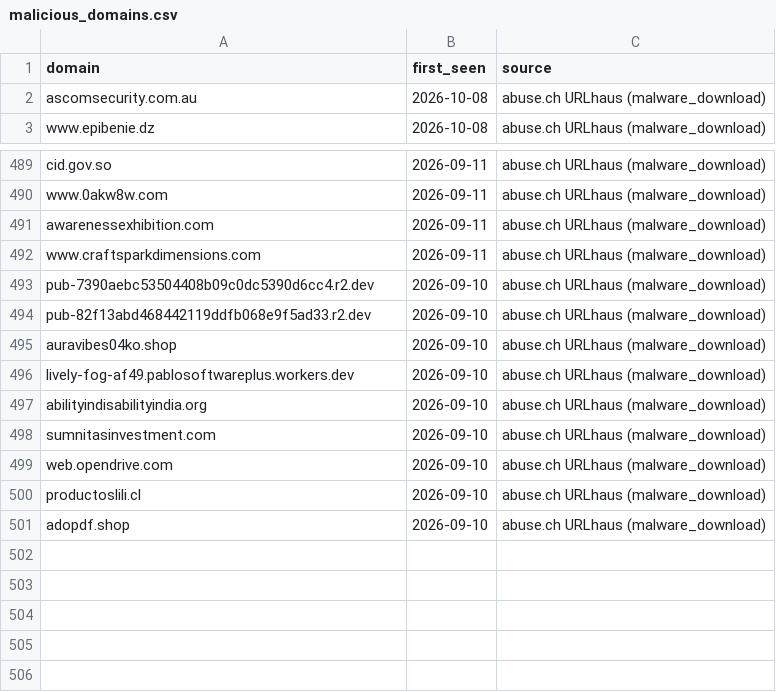
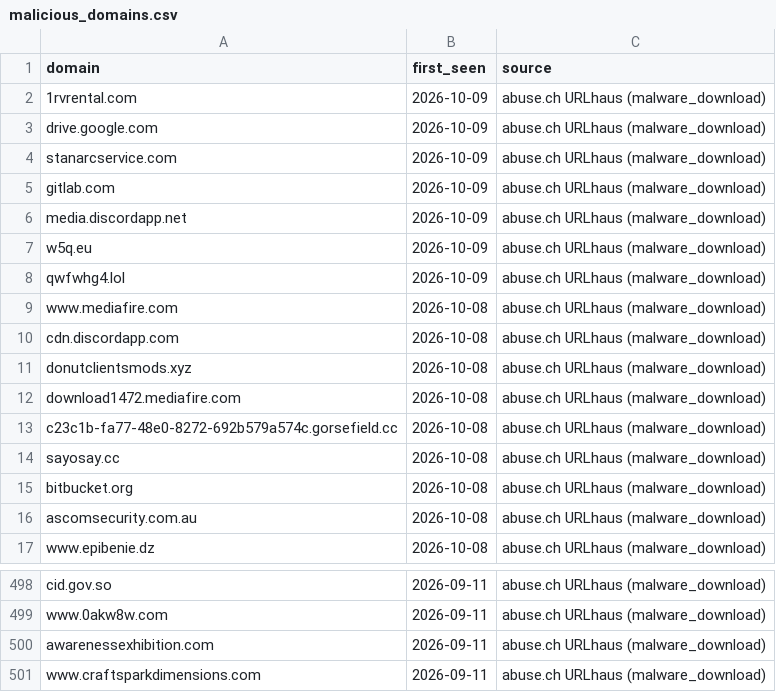
Before and after one commit to antonvikstrom/detection-as-code, a CSV file: lookups/malicious_domains.csv, drawn as a sheet; only a part is shown, gaps mark what is left out; the diff covers the shown part only.

```diff
--- a/lookups/malicious_domains.csv
+++ b/lookups/malicious_domains.csv
@@ -1,2 +1,16 @@
 domain,first_seen,source
+1rvrental.com,2026-10-09,abuse.ch URLhaus (malware_download)
+drive.google.com,2026-10-09,abuse.ch URLhaus (malware_download)
+stanarcservice.com,2026-10-09,abuse.ch URLhaus (malware_download)
+gitlab.com,2026-10-09,abuse.ch URLhaus (malware_download)
+media.discordapp.net,2026-10-09,abuse.ch URLhaus (malware_download)
+w5q.eu,2026-10-09,abuse.ch URLhaus (malware_download)
+qwfwhg4.lol,2026-10-09,abuse.ch URLhaus (malware_download)
+www.mediafire.com,2026-10-08,abuse.ch URLhaus (malware_download)
+cdn.discordapp.com,2026-10-08,abuse.ch URLhaus (malware_download)
+donutclientsmods.xyz,2026-10-08,abuse.ch URLhaus (malware_download)
+download1472.mediafire.com,2026-10-08,abuse.ch URLhaus (malware_download)
+c23c1b-fa77-48e0-8272-692b579a574c.gorsefield.cc,2026-10-08,abuse.ch URLhaus (malware_download)
+sayosay.cc,2026-10-08,abuse.ch URLhaus (malware_download)
+bitbucket.org,2026-10-08,abuse.ch URLhaus (malware_download)
 ascomsecurity.com.au,2026-10-08,abuse.ch URLhaus (malware_download)
@@ -492,10 +501 @@ awarenessexhibition.com,2026-09-11,abuse.ch URLhaus (malware_download)
 www.craftsparkdimensions.com,2026-09-11,abuse.ch URLhaus (malware_download)
-pub-7390aebc53504408b09c0dc5390d6cc4.r2.dev,2026-09-10,abuse.ch URLhaus (malware_download)
-pub-82f13abd468442119ddfb068e9f5ad33.r2.dev,2026-09-10,abuse.ch URLhaus (malware_download)
-auravibes04ko.shop,2026-09-10,abuse.ch URLhaus (malware_download)
-lively-fog-af49.pablosoftwareplus.workers.dev,2026-09-10,abuse.ch URLhaus (malware_download)
-abilityindisabilityindia.org,2026-09-10,abuse.ch URLhaus (malware_download)
-sumnitasinvestment.com,2026-09-10,abuse.ch URLhaus (malware_download)
-web.opendrive.com,2026-09-10,abuse.ch URLhaus (malware_download)
-productoslili.cl,2026-09-10,abuse.ch URLhaus (malware_download)
-adopdf.shop,2026-09-10,abuse.ch URLhaus (malware_download)
```
Also changed, not shown: 4 removed rows elsewhere in this file, lookups/malicious_domains_splunk.csv.
